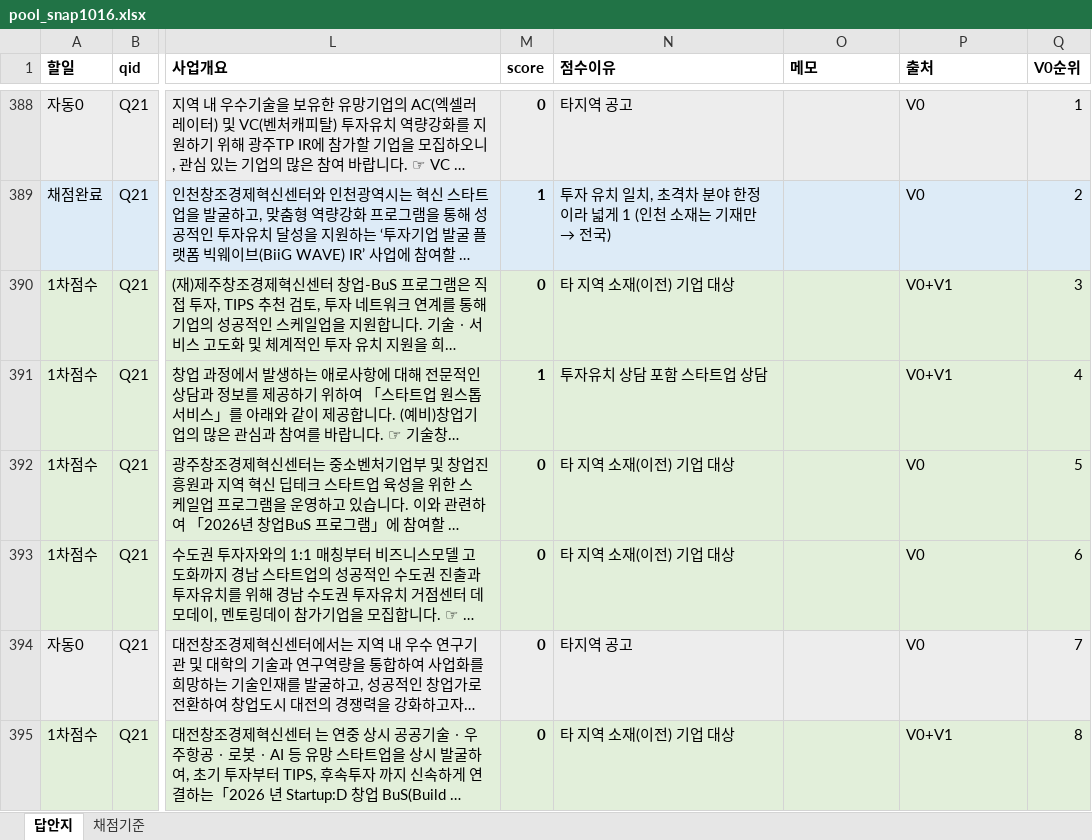
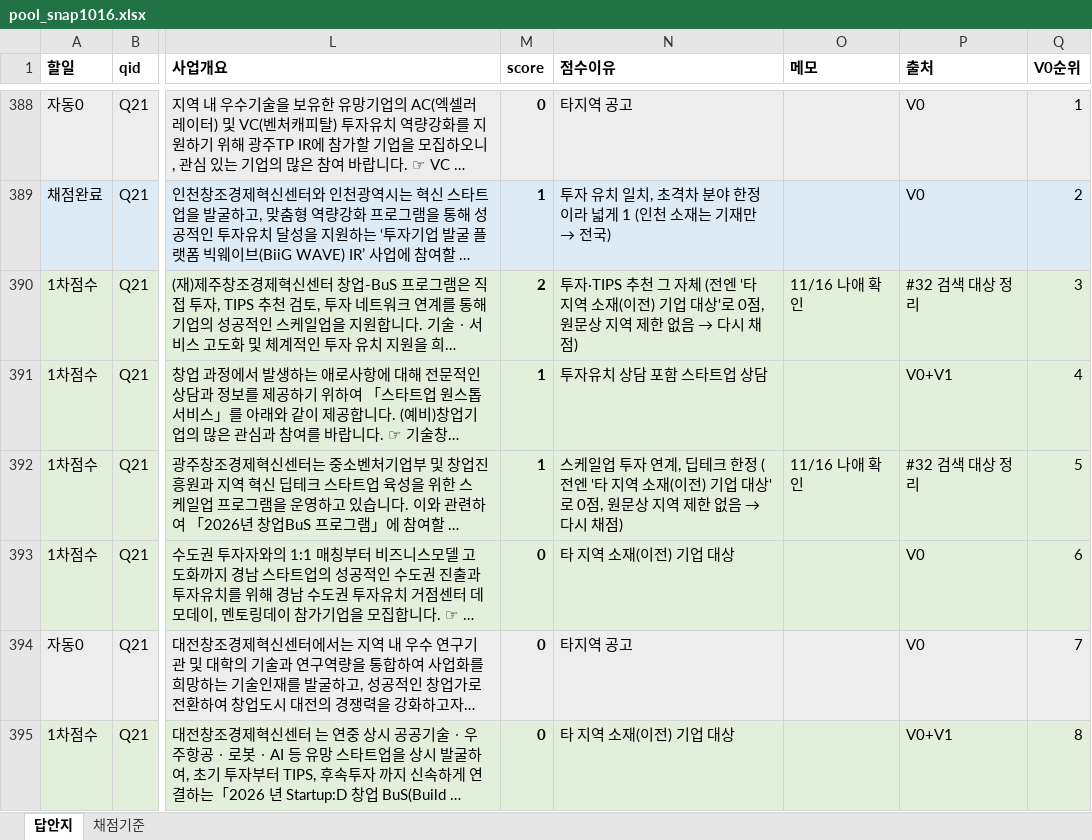
Before and after one commit to welgrape386/startup_support, an Excel workbook: rag/03_평가셋_문제+답안지/pool_snap1016.xlsx, sheet 답안지, drawn as a sheet; only a part is shown, gaps mark what is left out; long unchanged cells end in …; values as stored, in another font and other column widths than the file's, no borders; the diff covers the shown part only; the diff names each change by its address in the sheet, - before the commit and + after, or states it on an @@ line.

```diff
--- a/rag/03_평가셋_문제+답안지/pool_snap1016.xlsx (sheet 답안지)
+++ b/rag/03_평가셋_문제+답안지/pool_snap1016.xlsx (sheet 답안지)
-M390 (score): 0
+M390 (score): 2
@@ N390 (점수이유): 타 지역 소재(이전) 기업 대상 → 투자·TIPS 추천 그 자체 (전엔 '타 지역 소재(이전) 기업 대상'로 0점, 원문상 지역 제한 없음 → 다시 채점) @@
-O390 (메모): (empty)
+O390 (메모): 11/16 나애 확인
-P390 (출처): V0+V1
+P390 (출처): #32 검색 대상 정리
-M392 (score): 0
+M392 (score): 1
@@ N392 (점수이유): 타 지역 소재(이전) 기업 대상 → 스케일업 투자 연계, 딥테크 한정 (전엔 '타 지역 소재(이전) 기업 대상'로 0점, 원문상 지역 제한 없음 → 다시 채점) @@
-O392 (메모): (empty)
+O392 (메모): 11/16 나애 확인
-P392 (출처): V0
+P392 (출처): #32 검색 대상 정리
```
Also changed, not shown: 6 added rows and 32 edited cells elsewhere in this sheet, 10 other files.
